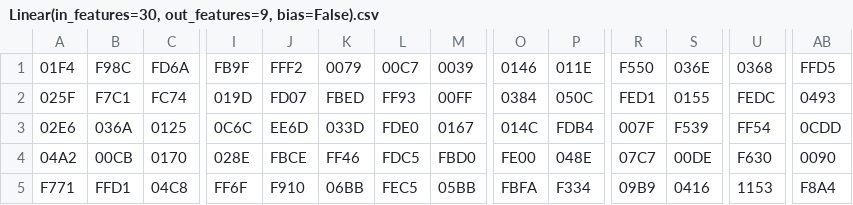
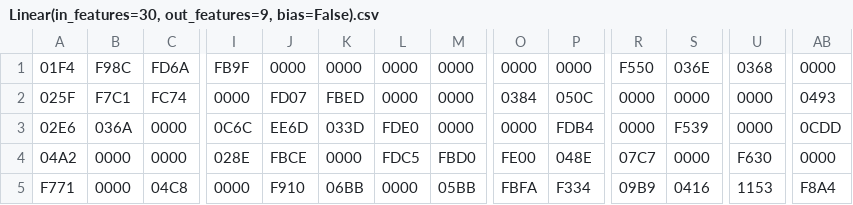
Before and after one commit to siangsiang/VSD-Final, a CSV file: ML-HW/data/weights/Linear(in_features=30, out_features=9, bias=False).csv, drawn as a sheet; only a part is shown, gaps mark what is left out; the diff covers the shown part only; the diff names each change by its address in the sheet, - before the commit and + after, or states it on an @@ line.

```diff
--- a/ML-HW/data/weights/Linear(in_features=30, out_features=9, bias=False).csv
+++ b/ML-HW/data/weights/Linear(in_features=30, out_features=9, bias=False).csv
-J1: FFF2
+J1: 0000
-K1: 0079
+K1: 0000
-L1: 00C7
+L1: 0000
-M1: 0039
+M1: 0000
-O1: 0146
+O1: 0000
-P1: 011E
+P1: 0000
-AB1: FFD5
+AB1: 0000
-I2: 019D
+I2: 0000
-L2: FF93
+L2: 0000
-M2: 00FF
+M2: 0000
-R2: FED1
+R2: 0000
-S2: 0155
+S2: 0000
-U2: FEDC
+U2: 0000
-C3: 0125
+C3: 0000
-M3: 0167
+M3: 0000
-O3: 014C
+O3: 0000
-R3: 007F
+R3: 0000
-U3: FF54
+U3: 0000
-B4: 00CB
+B4: 0000
-C4: 0170
+C4: 0000
-K4: FF46
+K4: 0000
-S4: 00DE
+S4: 0000
-AB4: 0090
+AB4: 0000
-B5: FFD1
+B5: 0000
-I5: FF6F
+I5: 0000
-L5: FEC5
+L5: 0000
```
Also changed, not shown: 31 edited cells elsewhere in this file, ML-HW/data/weights/Linear(in_features=9, out_features=5, bias=False).csv, ML/weights/Linear(in_features=30, out_features=9, bias=False).csv, 11 other files.
